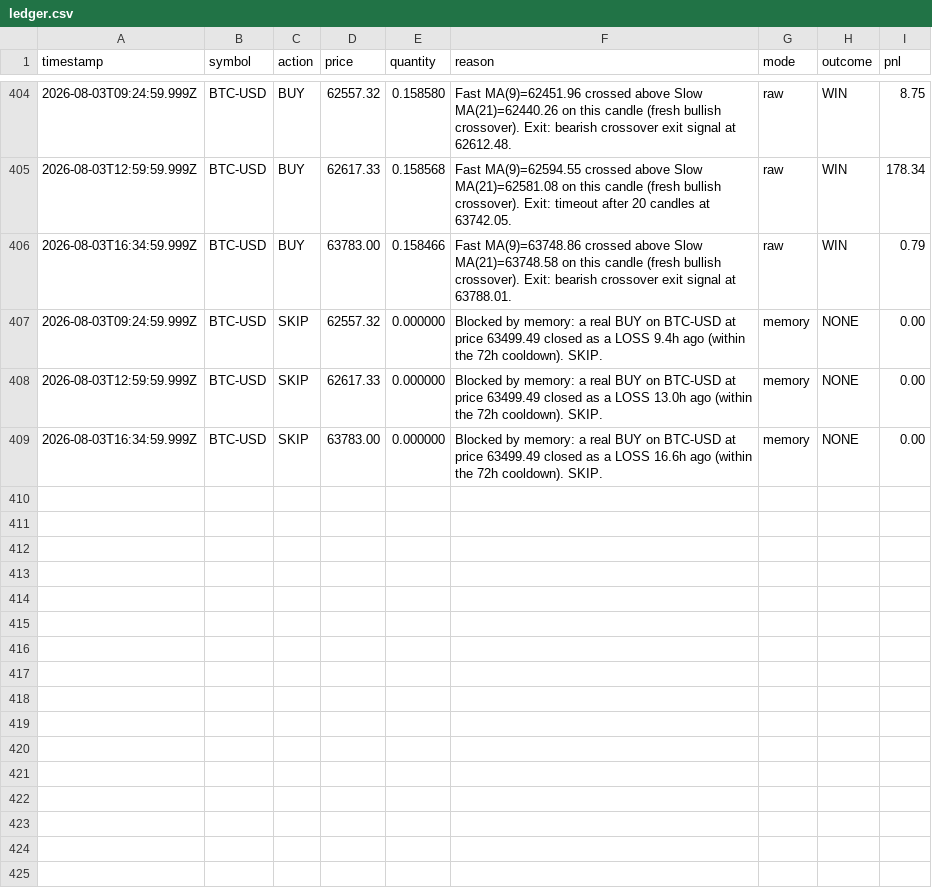
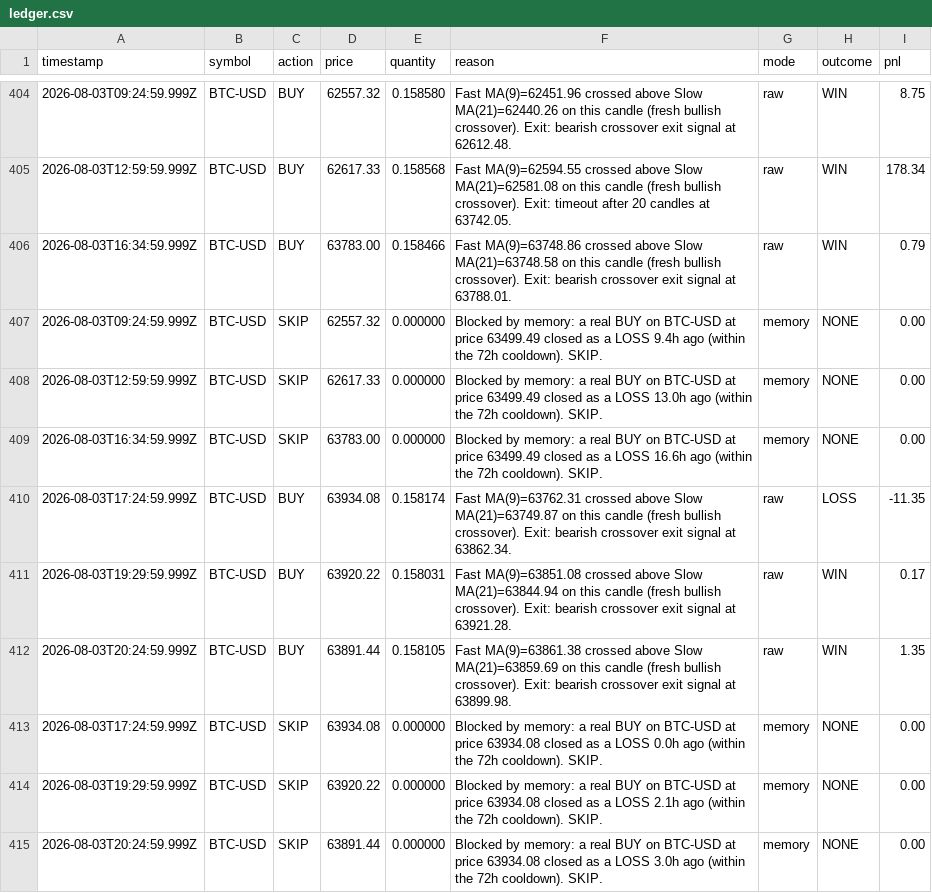
Before and after one commit to ahmadtarawiah1-lang/forex-hermes, a CSV file: paper-trading-bot/data/ledger.csv, drawn as a sheet; only a part is shown, gaps mark what is left out.

```diff
--- a/paper-trading-bot/data/ledger.csv
+++ b/paper-trading-bot/data/ledger.csv
@@ -409 +409,7 @@ timestamp,symbol,action,price,quantity,reason,mode,outcome,pnl
 2026-08-03T16:34:59.999Z,BTC-USD,SKIP,63783.00,0.000000,Blocked by memory: a real BUY on BTC-USD at price 63499.49 closed as a LOSS 16.6h ago (within the 72h cooldown). SKIP.,memory,NONE,0.00
+2026-08-03T17:24:59.999Z,BTC-USD,BUY,63934.08,0.158174,Fast MA(9)=63762.31 crossed above Slow MA(21)=63749.87 on this candle (fresh bullish crossover). Exit: bearish crossover exit signal at 63862.34.,raw,LOSS,-11.35
+2026-08-03T19:29:59.999Z,BTC-USD,BUY,63920.22,0.158031,Fast MA(9)=63851.08 crossed above Slow MA(21)=63844.94 on this candle (fresh bullish crossover). Exit: bearish crossover exit signal at 63921.28.,raw,WIN,0.17
+2026-08-03T20:24:59.999Z,BTC-USD,BUY,63891.44,0.158105,Fast MA(9)=63861.38 crossed above Slow MA(21)=63859.69 on this candle (fresh bullish crossover). Exit: bearish crossover exit signal at 63899.98.,raw,WIN,1.35
+2026-08-03T17:24:59.999Z,BTC-USD,SKIP,63934.08,0.000000,Blocked by memory: a real BUY on BTC-USD at price 63934.08 closed as a LOSS 0.0h ago (within the 72h cooldown). SKIP.,memory,NONE,0.00
+2026-08-03T19:29:59.999Z,BTC-USD,SKIP,63920.22,0.000000,Blocked by memory: a real BUY on BTC-USD at price 63934.08 closed as a LOSS 2.1h ago (within the 72h cooldown). SKIP.,memory,NONE,0.00
+2026-08-03T20:24:59.999Z,BTC-USD,SKIP,63891.44,0.000000,Blocked by memory: a real BUY on BTC-USD at price 63934.08 closed as a LOSS 3.0h ago (within the 72h cooldown). SKIP.,memory,NONE,0.00
```
Also changed, not shown: 1 other file.
